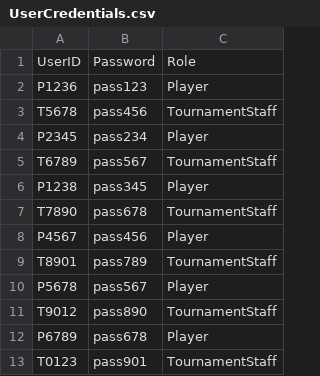
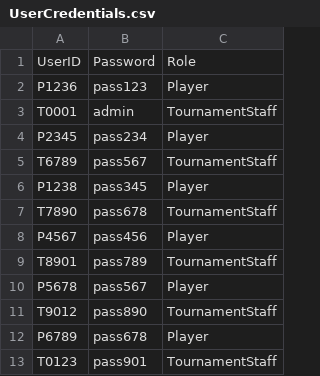
Before and after one commit to MykhailoDamian/Clash-Royale-Tournament-System, a CSV file: UserCredentials.csv, drawn as a sheet.

```diff
--- a/UserCredentials.csv
+++ b/UserCredentials.csv
@@ -2,3 +2,3 @@ UserID,Password,Role
 P1236,pass123,Player
-T5678,pass456,TournamentStaff
+T0001,admin,TournamentStaff
 P2345,pass234,Player
```
Also changed, not shown: Match.csv, 1 other file.
